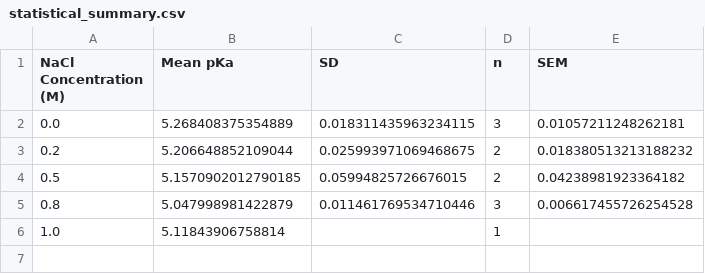
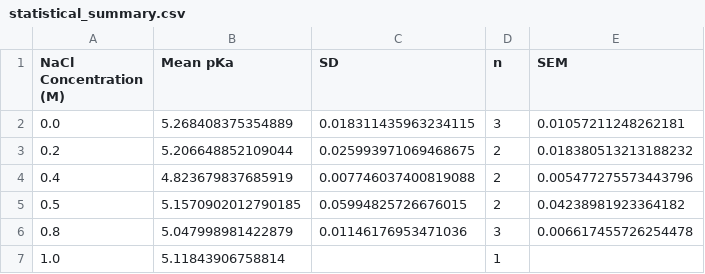
Before and after one commit to cytronicoder/in-the-salt-mines, a CSV file: output/statistical_summary.csv, drawn as a sheet.

```diff
--- a/output/statistical_summary.csv
+++ b/output/statistical_summary.csv
@@ -3,4 +3,5 @@ NaCl Concentration (M),Mean pKa,SD,n,SEM
 0.2,5.206648852109044,0.025993971069468675,2,0.018380513213188232
+0.4,4.823679837685919,0.007746037400819088,2,0.005477275573443796
 0.5,5.1570902012790185,0.05994825726676015,2,0.04238981923364182
-0.8,5.047998981422879,0.011461769534710446,3,0.006617455726254528
+0.8,5.047998981422879,0.01146176953471036,3,0.006617455726254478
 1.0,5.11843906758814,,1,
```
Also changed, not shown: output/individual_results.csv, 11 other files.
